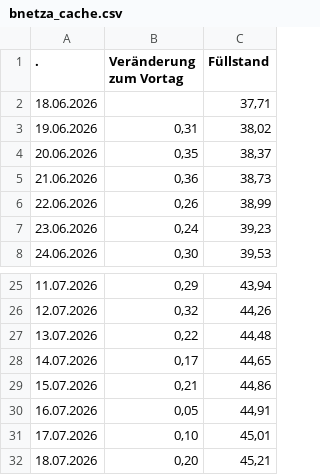
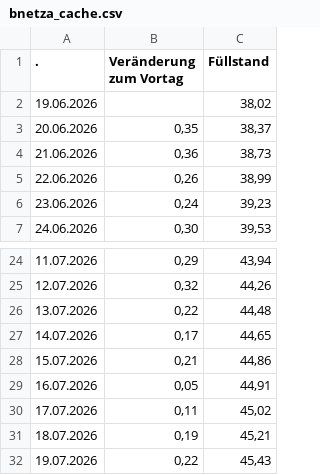
Before and after one commit to icrfornax/de-gas-storage-tracker-bnetza, a CSV file: data/bnetza_cache.csv, drawn as a sheet; only a part is shown, gaps mark what is left out.

```diff
--- a/data/bnetza_cache.csv
+++ b/data/bnetza_cache.csv
@@ -1,4 +1,3 @@
                     .;Veränderung zum Vortag;Füllstand
-18.06.2026;;37,71
-19.06.2026;0,31;38,02
+19.06.2026;;38,02
 20.06.2026;0,35;38,37
@@ -30,3 +29,4 @@
 16.07.2026;0,05;44,91
-17.07.2026;0,10;45,01
-18.07.2026;0,20;45,21
+17.07.2026;0,11;45,02
+18.07.2026;0,19;45,21
+19.07.2026;0,22;45,43
```
Also changed, not shown: data/projections.csv, 1 other file.
